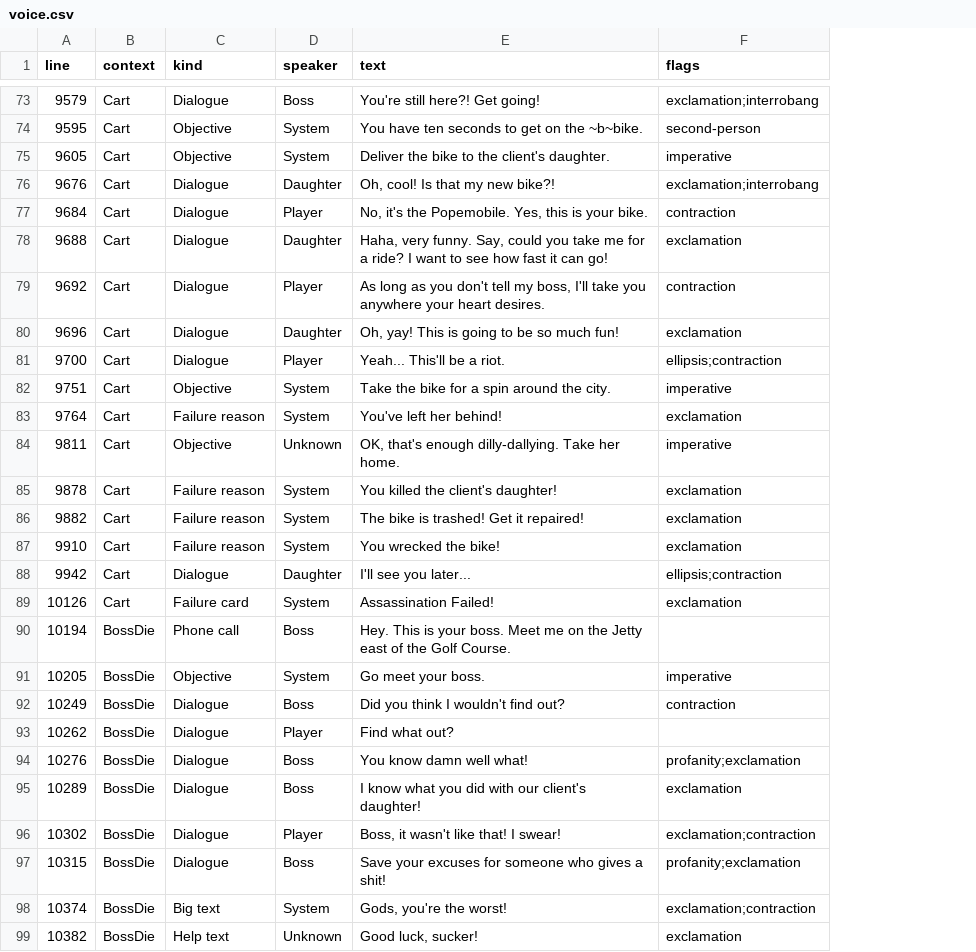
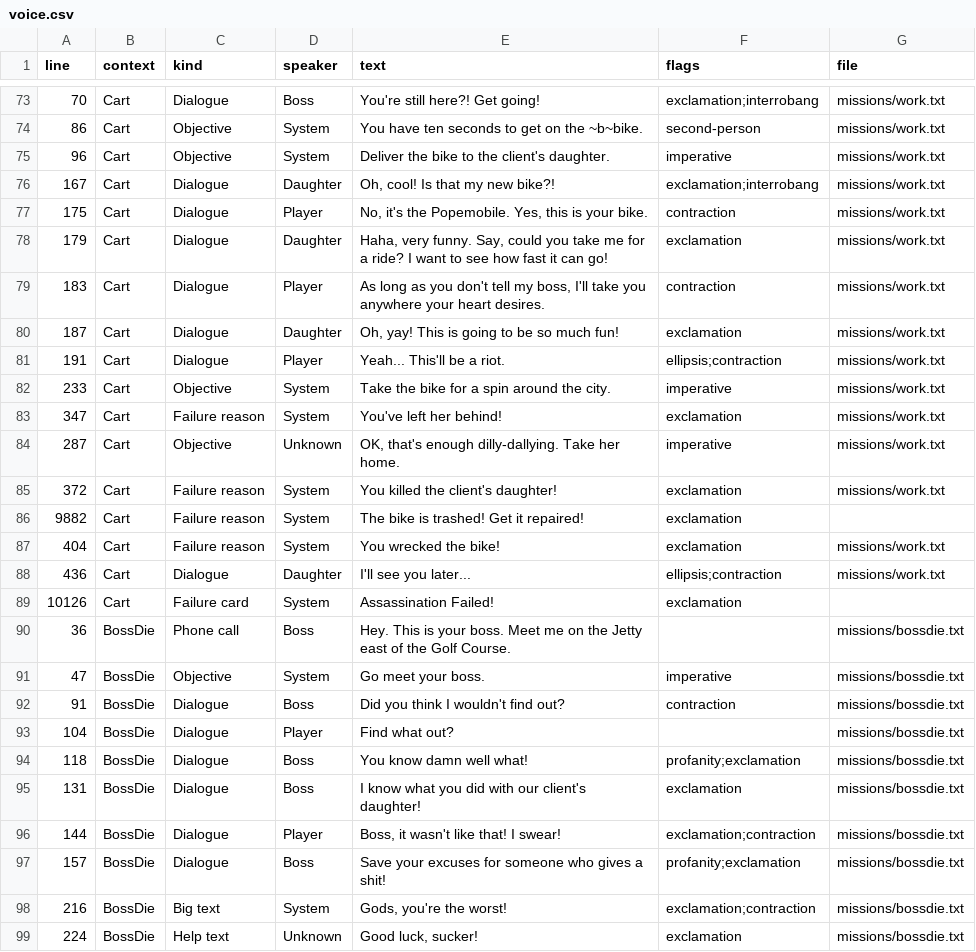
Before and after one commit to chances/eventide-chronicles, a CSV file: docs/voice.csv, drawn as a sheet; only a part is shown, gaps mark what is left out; the diff covers the shown part only; the diff names each change by its address in the sheet, - before the commit and + after, or states it on an @@ line.

Commit message:
Extract free-roam threads, Extend fall-through scan
Update the fall-through script to take several paths and expand
`{$INCLUDE}` lines in order, so each hazard reports the source file and
line it came from. Record the include layout in AGENTS.md and the CRLF
note in the mission safety lesson.

Re-point the voice ledger rows at the new files and line numbers.
Mission files and the modularize plan get matching edits.

```diff
--- a/docs/voice.csv
+++ b/docs/voice.csv
+column G (file), rows 73-99: missions/work.txt | missions/work.txt | missions/work.txt | missions/work.txt | missions/work.txt | missions/work.txt | missions/work.txt | missions/work.txt | missions/work.txt | missions/work.txt | missions/work.txt | missions/work.txt | missions/work.txt |  | missions/work.txt | missions/work.txt |  | missions/bossdie.txt | missions/bossdie.txt | missions/bossdie.txt | missions/bossdie.txt | missions/bossdie.txt | missions/bossdie.txt | missions/bossdie.txt | missions/bossdie.txt | missions/bossdie.txt | missions/bossdie.txt
-A73 (line): 9579
+A73 (line): 70
-A74 (line): 9595
+A74 (line): 86
-A75 (line): 9605
+A75 (line): 96
-A76 (line): 9676
+A76 (line): 167
-A77 (line): 9684
+A77 (line): 175
-A78 (line): 9688
+A78 (line): 179
-A79 (line): 9692
+A79 (line): 183
-A80 (line): 9696
+A80 (line): 187
-A81 (line): 9700
+A81 (line): 191
-A82 (line): 9751
+A82 (line): 233
-A83 (line): 9764
+A83 (line): 347
-A84 (line): 9811
+A84 (line): 287
-A85 (line): 9878
+A85 (line): 372
-A87 (line): 9910
+A87 (line): 404
-A88 (line): 9942
+A88 (line): 436
-A90 (line): 10194
+A90 (line): 36
-A91 (line): 10205
+A91 (line): 47
-A92 (line): 10249
+A92 (line): 91
-A93 (line): 10262
+A93 (line): 104
-A94 (line): 10276
+A94 (line): 118
-A95 (line): 10289
+A95 (line): 131
-A96 (line): 10302
+A96 (line): 144
-A97 (line): 10315
+A97 (line): 157
-A98 (line): 10374
+A98 (line): 216
-A99 (line): 10382
+A99 (line): 224
```
Also changed, not shown: 55 edited cells elsewhere in this file, 11 other files.
